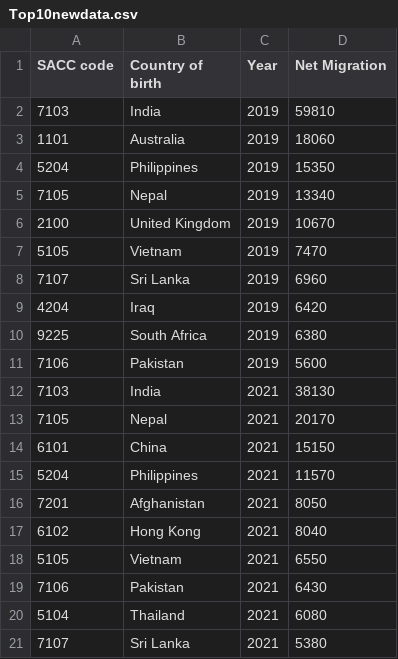
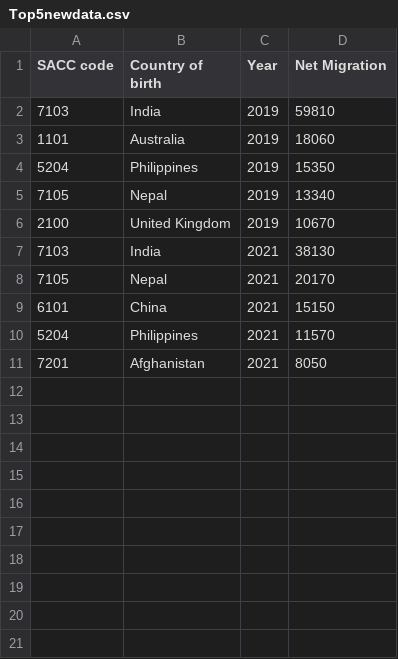
Before and after one commit to RunqiXu/Visualisation2-, a CSV file: Top5newdata.csv (was Top10newdata.csv), drawn as a sheet.

Commit message:
Update and rename Top10newdata.csv to Top5newdata.csv

```diff
--- a/Top10newdata.csv
+++ b/Top5newdata.csv
@@ -6,7 +6,2 @@ SACC code,Country of birth,Year,Net Migration
 2100,United Kingdom,2019,10670
-5105,Vietnam,2019,7470
-7107,Sri Lanka,2019,6960
-4204,Iraq,2019,6420
-9225,South Africa,2019,6380
-7106,Pakistan,2019,5600
 7103,India,2021,38130
@@ -16,6 +11 @@ SACC code,Country of birth,Year,Net Migration
 7201,Afghanistan,2021,8050
-6102,Hong Kong,2021,8040
-5105,Vietnam,2021,6550
-7106,Pakistan,2021,6430
-5104,Thailand,2021,6080
-7107,Sri Lanka,2021,5380
```
